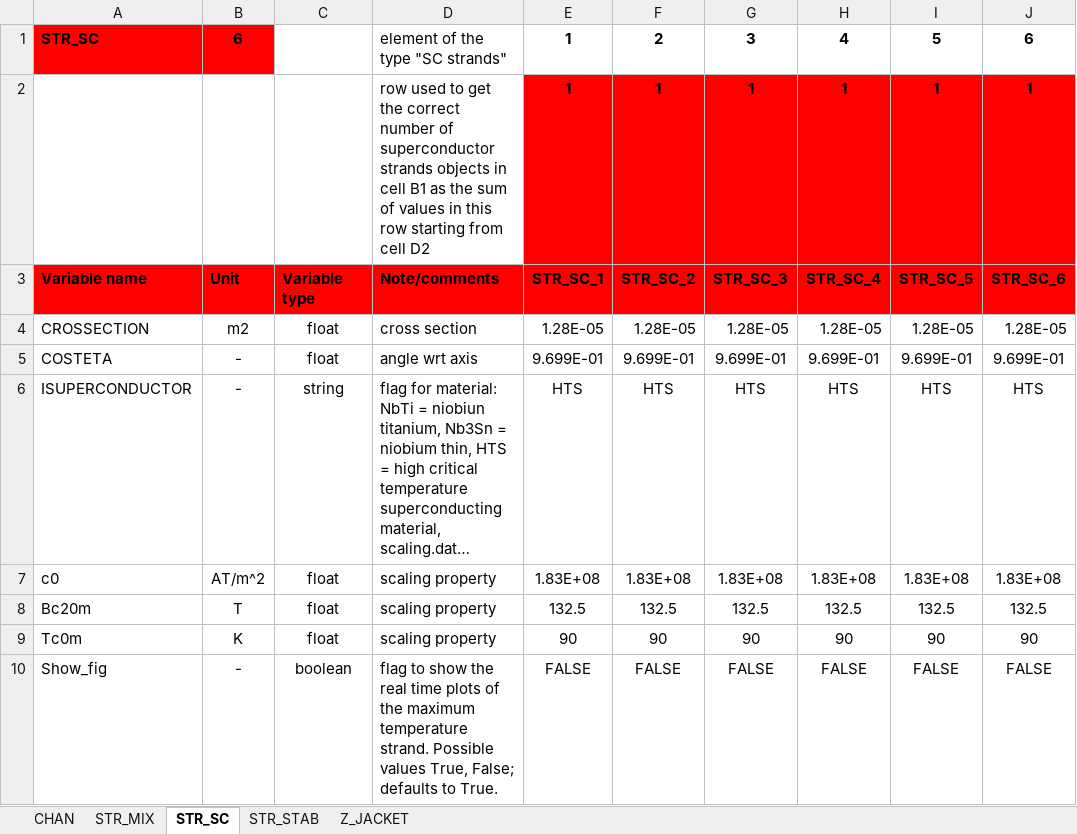
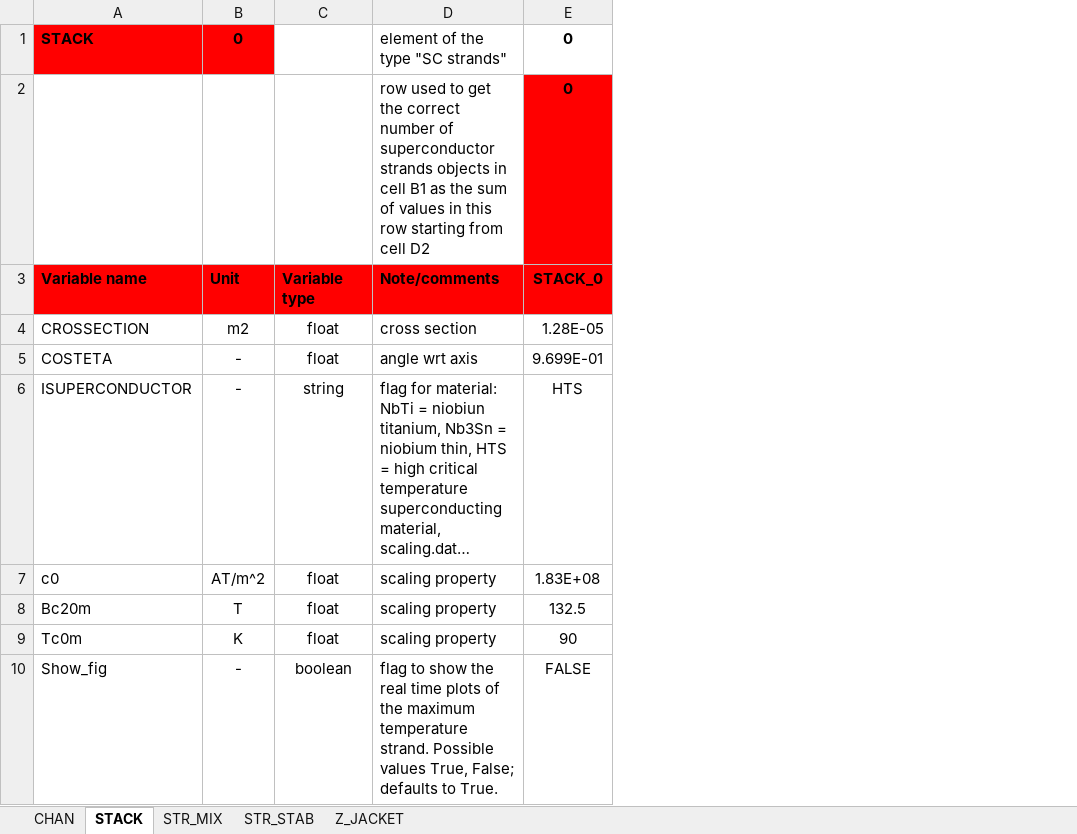
Before and after one commit to MAHTEP/OPENSC2, an Excel workbook: TDD_examples/CASE_2_ENEA_HTS_CICC/conductor_1_input.xlsx, sheet STACK, drawn as a sheet; long unchanged cells end in …; values as stored, in another font and other column widths than the file's, no borders; removed rows and columns are numbered as before the commit, all else as after; the diff names each change by its address in the sheet, - before the commit and + after, or states it on an @@ line.

Commit message:
chore: update input file of TDD case2 to last version
Updated input files used to run the test case 2 for the TDD to the last version already available in folder ..\source_code\input_files\input_file_template.

modified:   ../TDD_examples/CASE_2_ENEA_HTS_CICC/conductor_1_coupling.xlsx
modified:   ../TDD_examples/CASE_2_ENEA_HTS_CICC/conductor_1_input.xlsx
modified:   ../TDD_examples/CASE_2_ENEA_HTS_CICC/conductor_1_operation.xlsx
modified:   ../TDD_examples/CASE_2_ENEA_HTS_CICC/conductor_definition.xlsx
modified:   ../TDD_examples/CASE_2_ENEA_HTS_CICC/conductor_diagnostic.xlsx
modified:   ../TDD_examples/CASE_2_ENEA_HTS_CICC/conductor_grid.xlsx

```diff
--- a/TDD_examples/CASE_2_ENEA_HTS_CICC/conductor_1_input.xlsx (sheet STACK)
+++ b/TDD_examples/CASE_2_ENEA_HTS_CICC/conductor_1_input.xlsx (sheet STACK)
-sheet tab: STR_SC
+sheet tab: STACK
@@ sheet tab order changed: CHAN | STACK | STR_MIX | STR_STAB | Z_JACKET @@
-column F, rows 3-10: STR_SC_2 | 1.28E-05 | 9.699E-01 | HTS | 1.83E+08 | 132.5 | 90 | FALSE
-column G, rows 3-10: STR_SC_3 | 1.28E-05 | 9.699E-01 | HTS | 1.83E+08 | 132.5 | 90 | FALSE
-column H, rows 3-10: STR_SC_4 | 1.28E-05 | 9.699E-01 | HTS | 1.83E+08 | 132.5 | 90 | FALSE
-column I, rows 3-10: STR_SC_5 | 1.28E-05 | 9.699E-01 | HTS | 1.83E+08 | 132.5 | 90 | FALSE
-column J, rows 3-10: STR_SC_6 | 1.28E-05 | 9.699E-01 | HTS | 1.83E+08 | 132.5 | 90 | FALSE
-row 1: STR_SC | 6 |  | element of the type "SC strands" | 1 | 2 | 3 | 4 | 5 | 6
-row 2:  |  |  | row used to get the correct number of superconductor strands objects in cell B1 as the sum of values in this row starting from cell D2 | 1 | 1 | 1 | 1 | 1 | 1
+row 1: STACK | 0 |  | element of the type "SC strands" | 0
+row 2:  |  |  | row used to get the correct number of superconductor strands objects in cell B1 as the sum of values in this row starting from cell D2 | 0
-E3: STR_SC_1
+E3: STACK_0
```
Also changed, not shown: sheet STR_MIX, sheet STR_STAB, sheet CHAN, sheet Z_JACKET, TDD_examples/CASE_2_ENEA_HTS_CICC/conductor_1_coupling.xlsx, TDD_examples/CASE_2_ENEA_HTS_CICC/conductor_1_operation.xlsx, 3 other files.
